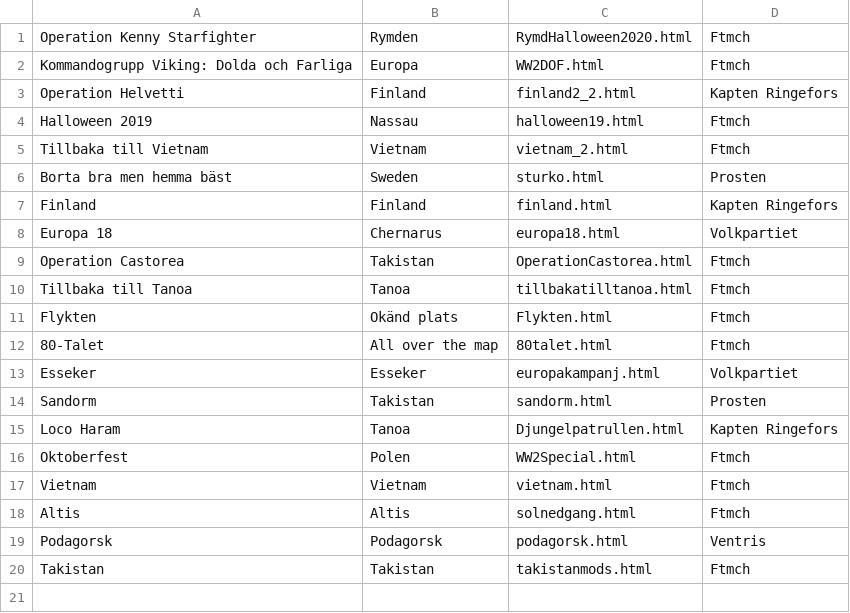
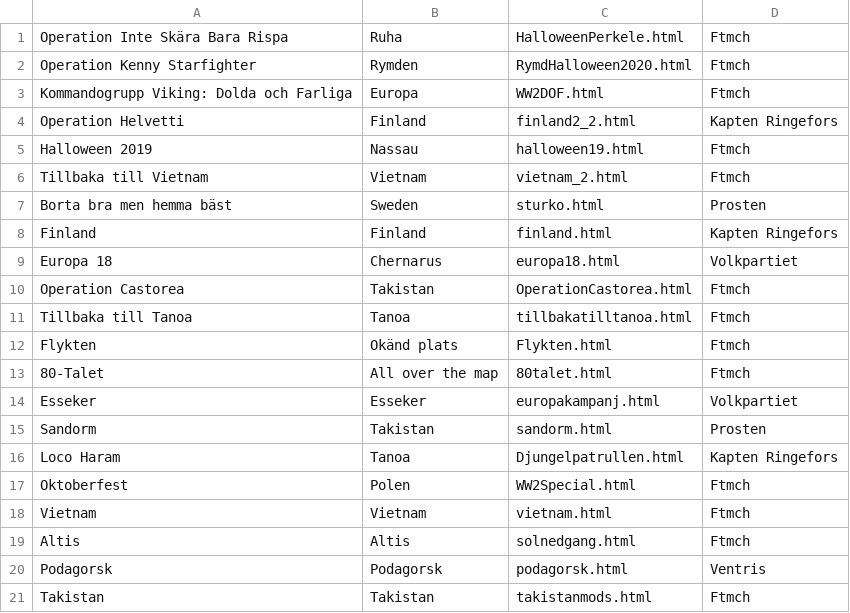
Before and after one commit to legionviking/web, a CSV file: mods/csv/previous.csv, drawn as a sheet.

```diff
--- a/mods/csv/previous.csv
+++ b/mods/csv/previous.csv
@@ -1 +1,2 @@
+Operation Inte Skära Bara Rispa,Ruha,HalloweenPerkele.html,Ftmch
 Operation Kenny Starfighter,Rymden,RymdHalloween2020.html,Ftmch
```
Also changed, not shown: 3 other files.
